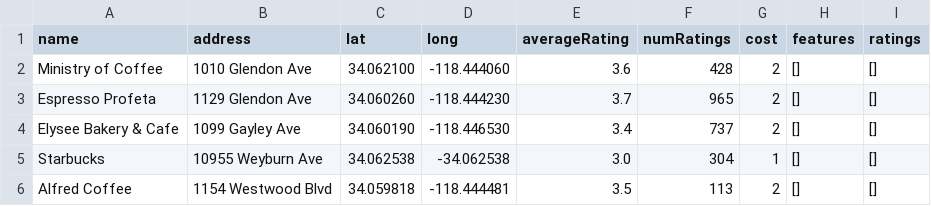
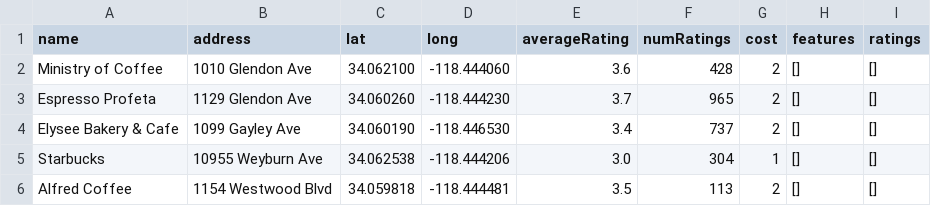
Before and after one commit to impana-c/35lproject, a CSV file: data.csv, drawn as a sheet.

```diff
--- a/data.csv
+++ b/data.csv
@@ -4,3 +4,3 @@ name,address,lat,long,averageRating,numRatings,cost,features,ratings
 "Elysee Bakery & Cafe","1099 Gayley Ave",34.060190,-118.446530,3.4,737,2,[],[]
-"Starbucks","10955 Weyburn Ave",34.062538,-34.062538,3.0,304,1,[],[]
+"Starbucks","10955 Weyburn Ave",34.062538,-118.444206,3.0,304,1,[],[]
 "Alfred Coffee","1154 Westwood Blvd",34.059818,-118.444481,3.5,113,2,[],[]
```
Also changed, not shown: 2 other files.
